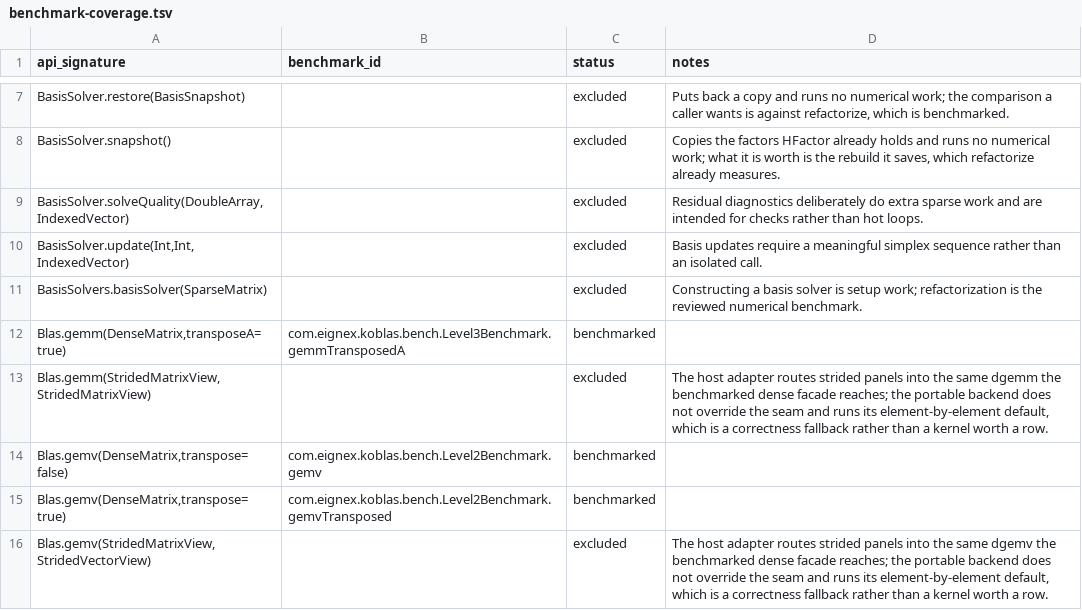
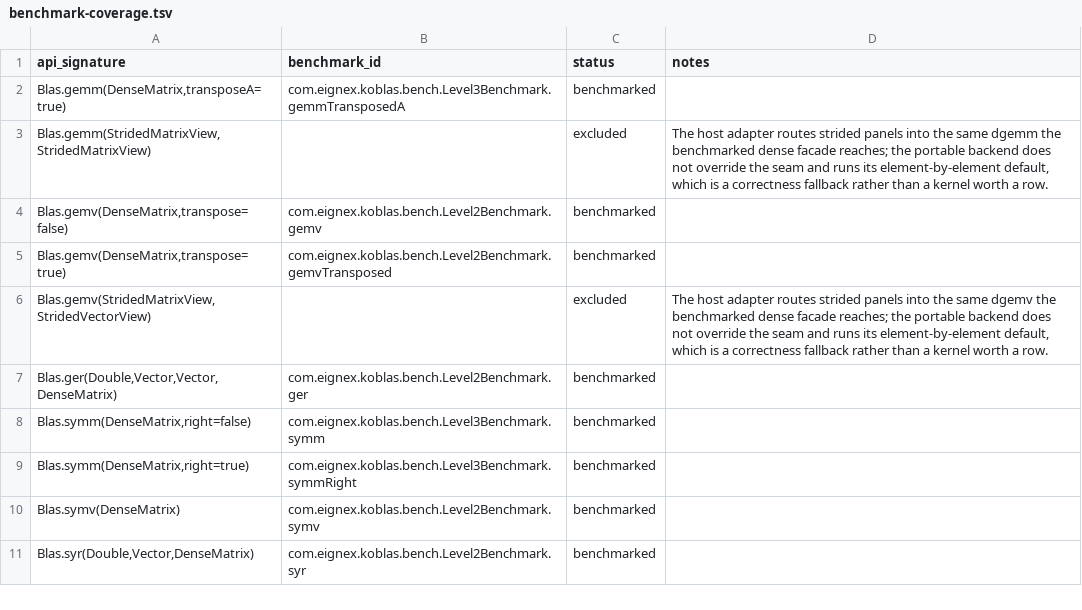
Before and after one commit to Eignex/koblas, a TSV file: koblas-bench/benchmark-coverage.tsv, drawn as a sheet; only a part is shown, gaps mark what is left out; the shorter side is filled out with more unchanged rows; the diff covers the shown part only; the diff names each change by its address in the sheet, - before the commit and + after, or states it on an @@ line.

```diff
--- a/koblas-bench/benchmark-coverage.tsv
+++ b/koblas-bench/benchmark-coverage.tsv
-row 7: BasisSolver.restore(BasisSnapshot) |  | excluded | Puts back a copy and runs no numerical work; the comparison a caller wants is against refactorize, which is benchmarked.
-row 8: BasisSolver.snapshot() |  | excluded | Copies the factors HFactor already holds and runs no numerical work; what it is worth is the rebuild it saves, which refactorize already measures.
-row 9: BasisSolver.solveQuality(DoubleArray,IndexedVector) |  | excluded | Residual diagnostics deliberately do extra sparse work and are intended for checks rather than hot loops.
-row 10: BasisSolver.update(Int,Int,IndexedVector) |  | excluded | Basis updates require a meaningful simplex sequence rather than an isolated call.
-row 11: BasisSolvers.basisSolver(SparseMatrix) |  | excluded | Constructing a basis solver is setup work; refactorization is the reviewed numerical benchmark.
```
Also changed, not shown: 11 removed rows and 2 edited cells elsewhere in this file, koblas-bench/public-numerical-api.tsv, 8 other files.
